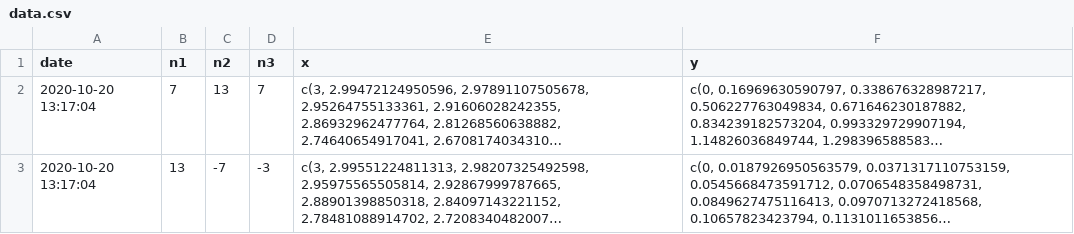
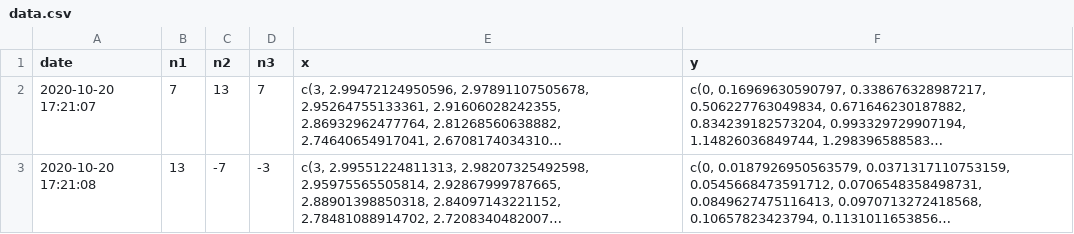
Before and after one commit to dskard/indy-use-r-202010-data, a CSV file: spirograph_results/data.csv, drawn as a sheet; long unchanged cells end in …; the diff names each change by its address in the sheet, - before the commit and + after, or states it on an @@ line.

Commit message:
update spirograph_results

```diff
--- a/spirograph_results/data.csv
+++ b/spirograph_results/data.csv
-A2 (date): 2020-10-20 13:17:04
+A2 (date): 2020-10-20 17:21:07
-A3 (date): 2020-10-20 13:17:04
+A3 (date): 2020-10-20 17:21:08
```
Also changed, not shown: 1 other file.
